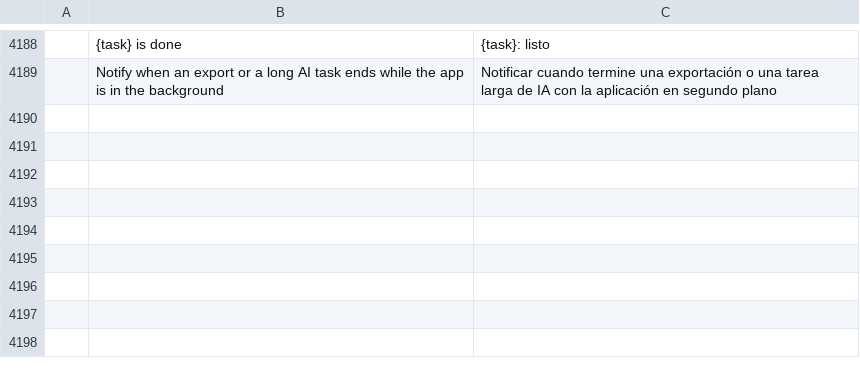
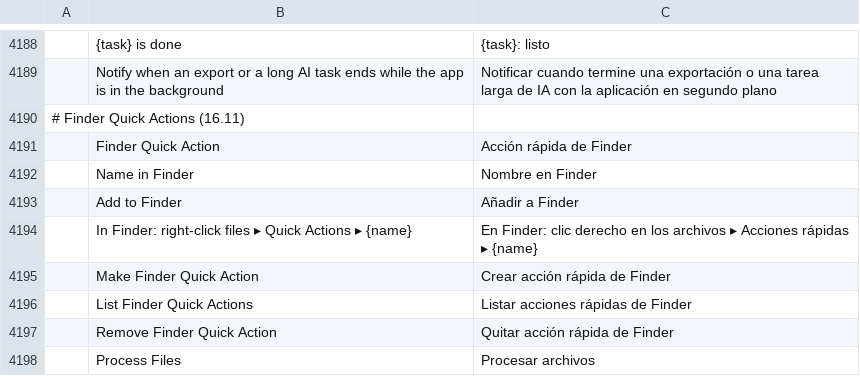
Before and after one commit to guloff/jilo-studio, a TSV file: crates/ui-egui/src/i18n/es.tsv, drawn as a sheet; only a part is shown, gaps mark what is left out; the diff names each change by its address in the sheet, - before the commit and + after, or states it on an @@ line.

```diff
--- a/crates/ui-egui/src/i18n/es.tsv
+++ b/crates/ui-egui/src/i18n/es.tsv
+row 4190: # Finder Quick Actions (16.11)
+row 4191:  | Finder Quick Action | Acción rápida de Finder
+row 4192:  | Name in Finder | Nombre en Finder
+row 4193:  | Add to Finder | Añadir a Finder
+row 4194:  | In Finder: right-click files ▸ Quick Actions ▸ {name} | En Finder: clic derecho en los archivos ▸ Acciones rápidas ▸ {name}
+row 4195:  | Make Finder Quick Action | Crear acción rápida de Finder
+row 4196:  | List Finder Quick Actions | Listar acciones rápidas de Finder
+row 4197:  | Remove Finder Quick Action | Quitar acción rápida de Finder
+row 4198:  | Process Files | Procesar archivos
```
Also changed, not shown: crates/ui-egui/src/i18n/ru.tsv, crates/ui-egui/src/i18n/zh-cn.tsv, 14 other files.
